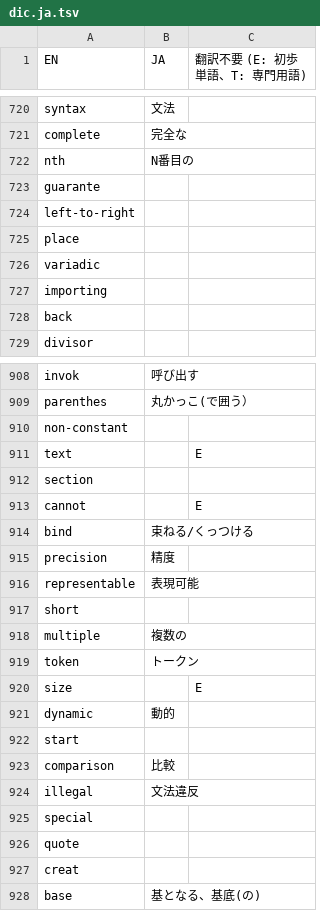
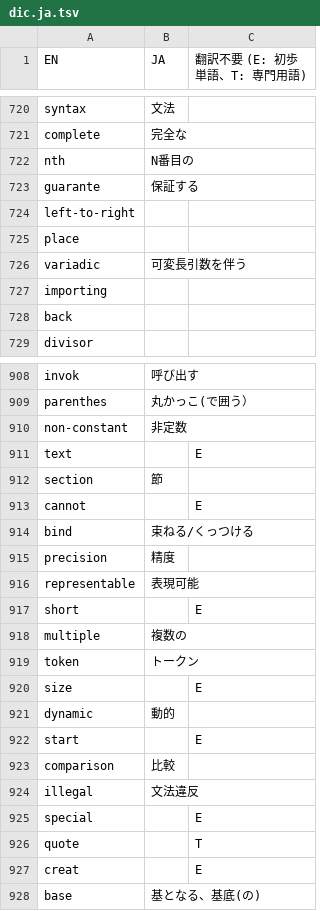
Before and after one commit to DQNEO/gospec-analyzer, a TSV file: data/dic.ja.tsv, drawn as a sheet; only a part is shown, gaps mark what is left out; the diff covers the shown part only.

```diff
--- a/data/dic.ja.tsv
+++ b/data/dic.ja.tsv
@@ -722,6 +722,6 @@ complete	完全な
 nth	N番目の	
-guarante		
+guarante	保証する	
 left-to-right		
 place		
-variadic		
+variadic	可変長引数を伴う	
 importing		
@@ -909,5 +909,5 @@ invok	呼び出す
 parenthes	丸かっこ(で囲う）	
-non-constant		
+non-constant	非定数	
 text		E
-section		
+section	節	
 cannot		E
@@ -916,3 +916,3 @@ precision	精度
 representable	表現可能	
-short		
+short		E
 multiple	複数の	
@@ -921,8 +921,8 @@ size		E
 dynamic	動的	
-start		
+start		E
 comparison	比較	
 illegal	文法違反	
-special		
-quote		
-creat		
+special		E
+quote		T
+creat		E
 base	基となる、基底(の)	
```
Also changed, not shown: 54 edited cells elsewhere in this file.
